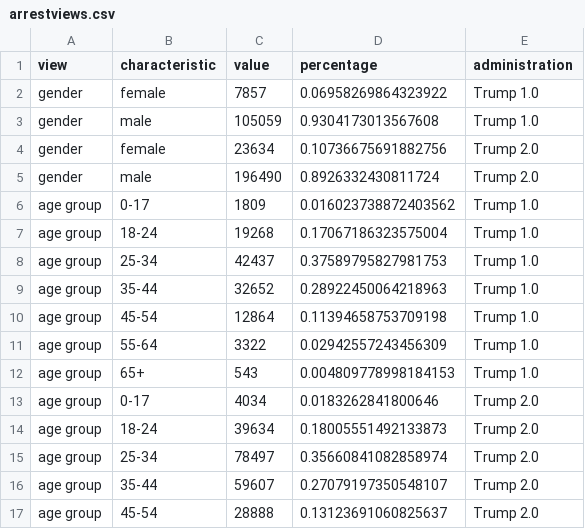
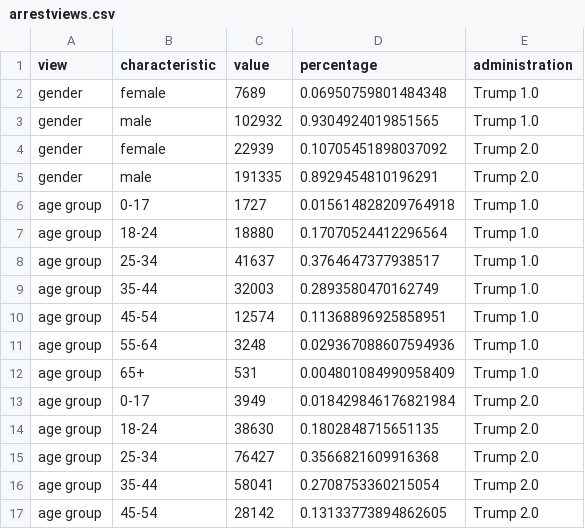
Before and after one commit to hannahjliu/hannahjliu.github.io, a CSV file: data/arrestviews.csv, drawn as a sheet; only a part is shown; the diff covers the shown part only.

Commit message:
Add files via upload

```diff
--- a/data/arrestviews.csv
+++ b/data/arrestviews.csv
@@ -1,17 +1,17 @@
 view,characteristic,value,percentage,administration
-gender,female,7857,0.06958269864323922,Trump 1.0
-gender,male,105059,0.9304173013567608,Trump 1.0
-gender,female,23634,0.10736675691882756,Trump 2.0
-gender,male,196490,0.8926332430811724,Trump 2.0
-age group,0-17,1809,0.016023738872403562,Trump 1.0
-age group,18-24,19268,0.17067186323575004,Trump 1.0
-age group,25-34,42437,0.37589795827981753,Trump 1.0
-age group,35-44,32652,0.28922450064218963,Trump 1.0
-age group,45-54,12864,0.11394658753709198,Trump 1.0
-age group,55-64,3322,0.02942557243456309,Trump 1.0
-age group,65+,543,0.004809778998184153,Trump 1.0
-age group,0-17,4034,0.0183262841800646,Trump 2.0
-age group,18-24,39634,0.18005551492133873,Trump 2.0
-age group,25-34,78497,0.35660841082858974,Trump 2.0
-age group,35-44,59607,0.27079197350548107,Trump 2.0
-age group,45-54,28888,0.13123691060825637,Trump 2.0
+gender,female,7689,0.06950759801484348,Trump 1.0
+gender,male,102932,0.9304924019851565,Trump 1.0
+gender,female,22939,0.10705451898037092,Trump 2.0
+gender,male,191335,0.8929454810196291,Trump 2.0
+age group,0-17,1727,0.015614828209764918,Trump 1.0
+age group,18-24,18880,0.17070524412296564,Trump 1.0
+age group,25-34,41637,0.3764647377938517,Trump 1.0
+age group,35-44,32003,0.2893580470162749,Trump 1.0
+age group,45-54,12574,0.11368896925858951,Trump 1.0
+age group,55-64,3248,0.029367088607594936,Trump 1.0
+age group,65+,531,0.004801084990958409,Trump 1.0
+age group,0-17,3949,0.018429846176821984,Trump 2.0
+age group,18-24,38630,0.1802848715651135,Trump 2.0
+age group,25-34,76427,0.3566821609916368,Trump 2.0
+age group,35-44,58041,0.2708753360215054,Trump 2.0
+age group,45-54,28142,0.13133773894862605,Trump 2.0
```
Also changed, not shown: 16 edited cells elsewhere in this file.
